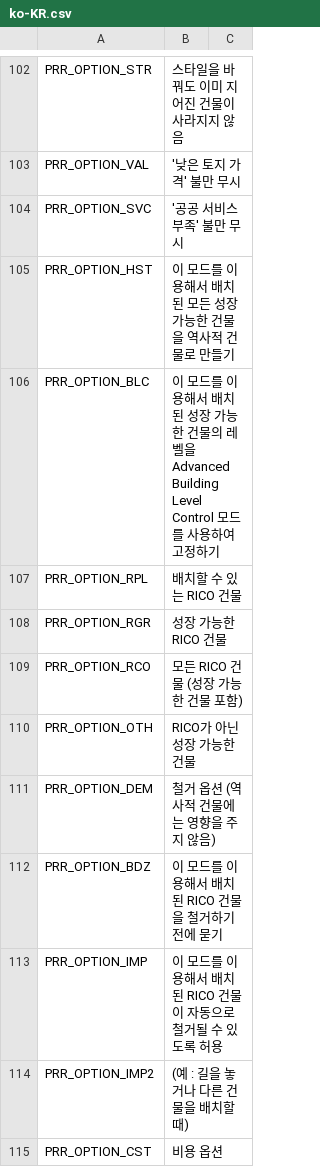
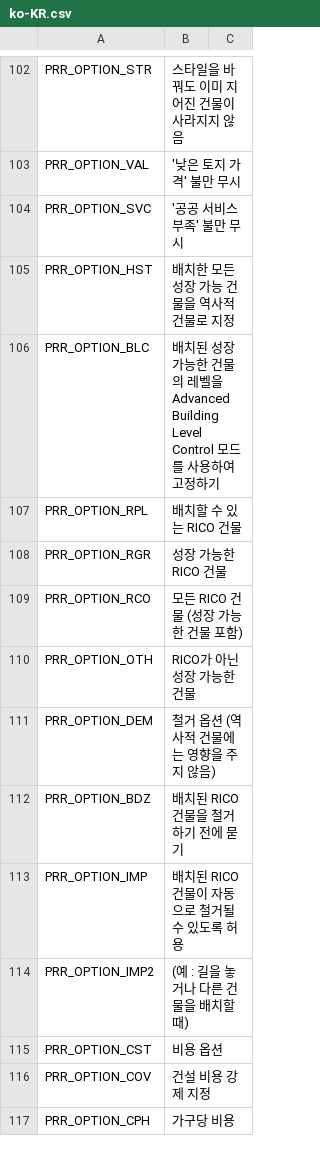
Before and after one commit to algernon-A/Ploppable-RICO-Revisited, a CSV file: PloppableRCI/Translations/ko-KR.csv, drawn as a sheet; only a part is shown, gaps mark what is left out; the shorter side is filled out with more unchanged rows.

```diff
--- a/PloppableRCI/Translations/ko-KR.csv
+++ b/PloppableRCI/Translations/ko-KR.csv
@@ -104,4 +104,4 @@
 "PRR_OPTION_SVC","'공공 서비스 부족' 불만 무시"
-"PRR_OPTION_HST","이 모드를 이용해서 배치된 모든 성장 가능한 건물을 역사적 건물로 만들기"
-"PRR_OPTION_BLC","이 모드를 이용해서 배치된 성장 가능한 건물의 레벨을 Advanced Building Level Control 모드를 사용하여 고정하기"
+"PRR_OPTION_HST","배치한 모든 성장 가능 건물을 역사적 건물로 지정"
+"PRR_OPTION_BLC","배치된 성장 가능한 건물의 레벨을 Advanced Building Level Control 모드를 사용하여 고정하기"
 "PRR_OPTION_RPL","배치할 수 있는 RICO 건물"
@@ -111,4 +111,4 @@
 "PRR_OPTION_DEM","철거 옵션 (역사적 건물에는 영향을 주지 않음)"
-"PRR_OPTION_BDZ","이 모드를 이용해서 배치된 RICO 건물을 철거하기 전에 묻기"
-"PRR_OPTION_IMP","이 모드를 이용해서 배치된 RICO 건물이 자동으로 철거될 수 있도록 허용"
+"PRR_OPTION_BDZ","배치된 RICO 건물을 철거하기 전에 묻기"
+"PRR_OPTION_IMP","배치된 RICO 건물이 자동으로 철거될 수 있도록 허용"
 "PRR_OPTION_IMP2","(예 : 길을 놓거나 다른 건물을 배치할 때)"
```
Also changed, not shown: PloppableRCI/Translations/zh-CN.csv, PloppableRCI/Translations/zh-TW.csv, 1 other file.
